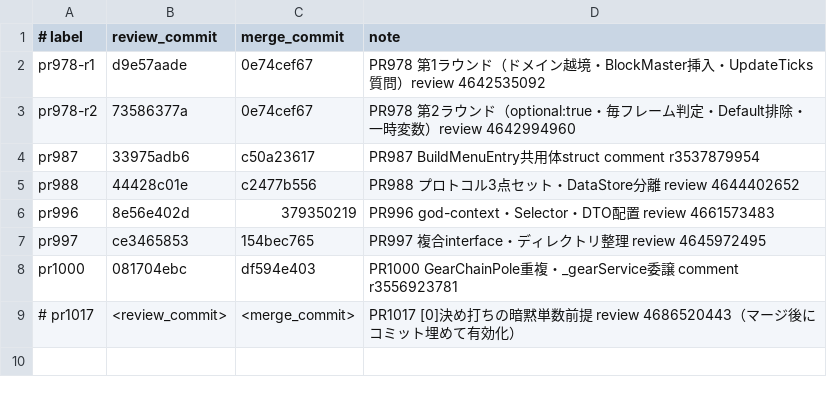
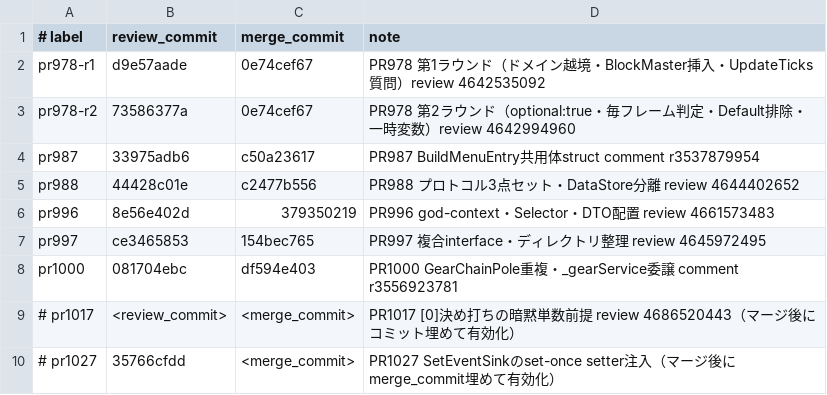
Before and after one commit to moorestech/moorestech, a TSV file: .claude/skills/moores-code-review/eval/fixtures.tsv, drawn as a sheet; the diff names each change by its address in the sheet, - before the commit and + after, or states it on an @@ line.

```diff
--- a/.claude/skills/moores-code-review/eval/fixtures.tsv
+++ b/.claude/skills/moores-code-review/eval/fixtures.tsv
+row 10: # pr1027 | 35766cfdd | <merge_commit> | PR1027 SetEventSinkのset-once setter注入（マージ後にmerge_commit埋めて有効化）
```
Also changed, not shown: 3 other files.
